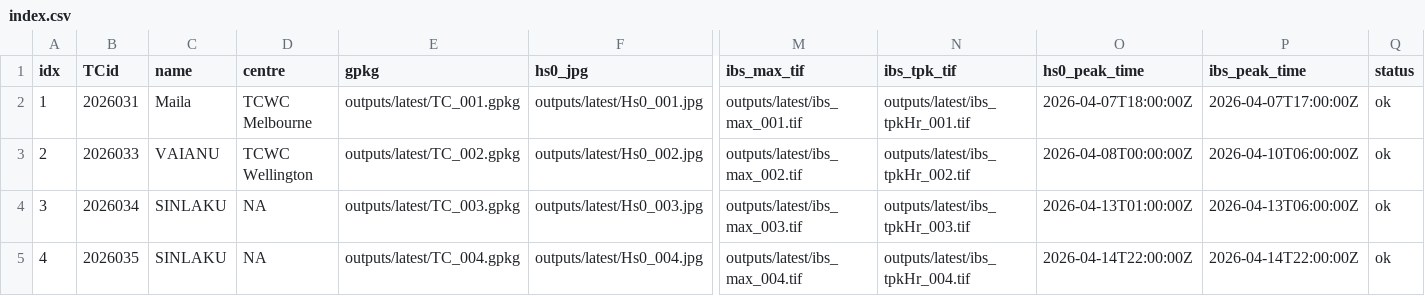
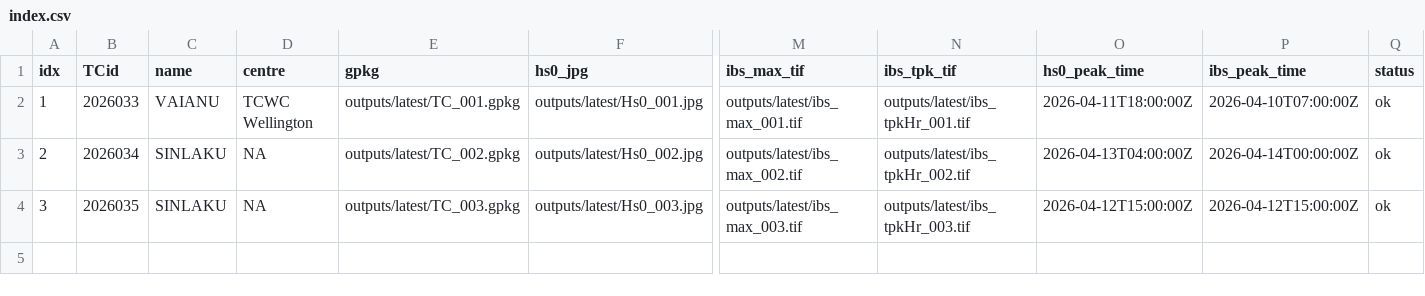
Before and after one commit to JulianOG/cyclone_ocean_waves, a CSV file: outputs/latest/index.csv, drawn as a sheet; only a part is shown, gaps mark what is left out; rows hold the shown columns only; the diff names each change by its address in the sheet, - before the commit and + after, or states it on an @@ line.

```diff
--- a/outputs/latest/index.csv
+++ b/outputs/latest/index.csv
-B2 (TCid): 2026031
+B2 (TCid): 2026033
-C2 (name): Maila
+C2 (name): VAIANU
-D2 (centre): TCWC Melbourne
+D2 (centre): TCWC Wellington
-O2 (hs0_peak_time): 2026-04-07T18:00:00Z
+O2 (hs0_peak_time): 2026-04-11T18:00:00Z
-P2 (ibs_peak_time): 2026-04-07T17:00:00Z
+P2 (ibs_peak_time): 2026-04-10T07:00:00Z
-B3 (TCid): 2026033
+B3 (TCid): 2026034
-C3 (name): VAIANU
+C3 (name): SINLAKU
-D3 (centre): TCWC Wellington
+D3 (centre): NA
-O3 (hs0_peak_time): 2026-04-08T00:00:00Z
+O3 (hs0_peak_time): 2026-04-13T04:00:00Z
-P3 (ibs_peak_time): 2026-04-10T06:00:00Z
+P3 (ibs_peak_time): 2026-04-14T00:00:00Z
-B4 (TCid): 2026034
+B4 (TCid): 2026035
-O4 (hs0_peak_time): 2026-04-13T01:00:00Z
+O4 (hs0_peak_time): 2026-04-12T15:00:00Z
-P4 (ibs_peak_time): 2026-04-13T06:00:00Z
+P4 (ibs_peak_time): 2026-04-12T15:00:00Z
-row 5: 4 | 2026035 | SINLAKU | NA | outputs/latest/TC_004.gpkg | outputs/latest/Hs0_004.jpg | outputs/latest/ibs_max_004.tif | outputs/latest/ibs_tpkHr_004.tif | 2026-04-14T22:00:00Z | 2026-04-14T22:00:00Z | ok
```
Also changed, not shown: 22 other files.
